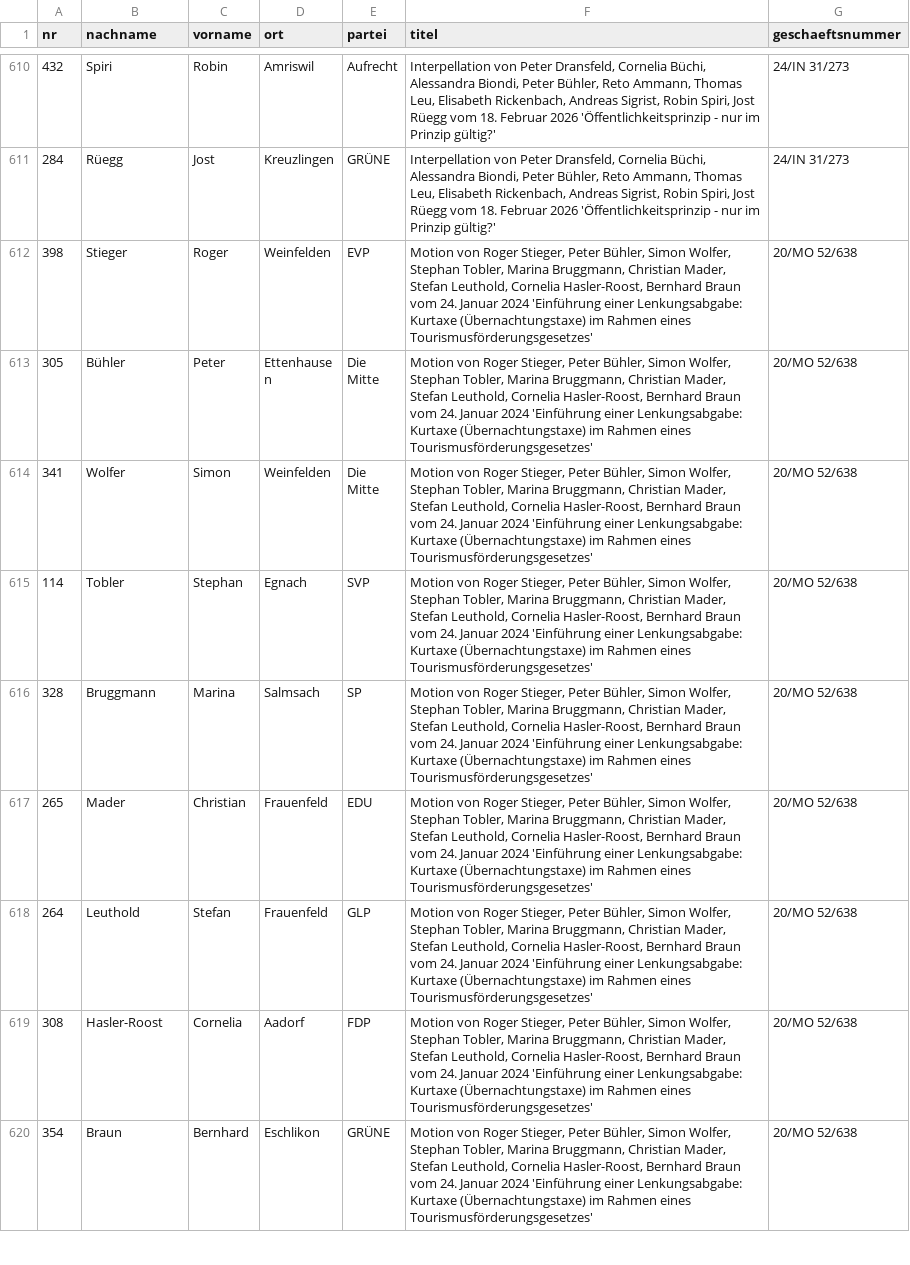
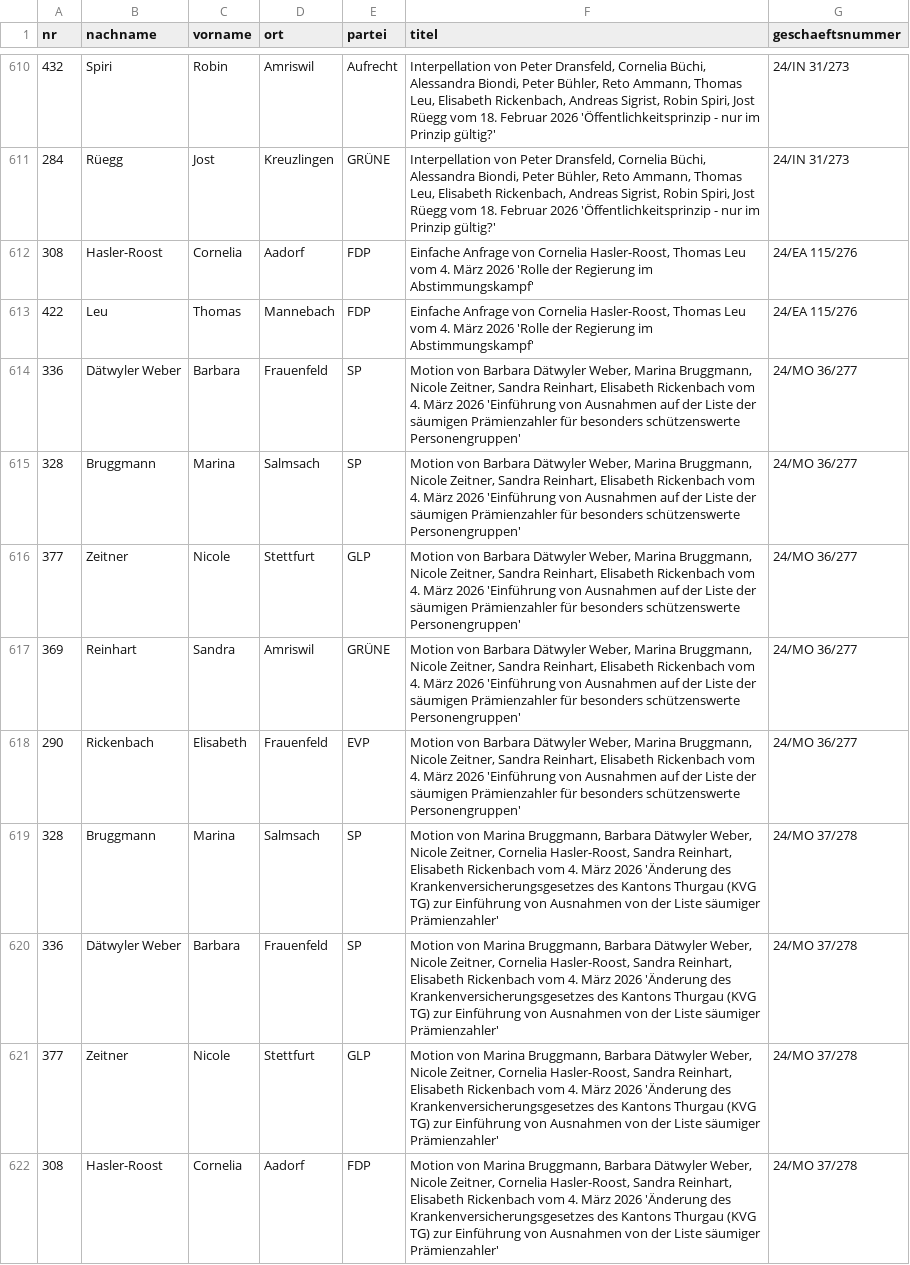
Before and after one commit to ogdtg/sitzungsprotokolle, a CSV file: data/vorstoesser.csv, drawn as a sheet; only a part is shown, gaps mark what is left out; the shorter side is filled out with more unchanged rows; the diff covers the shown part only; the diff names each change by its address in the sheet, - before the commit and + after, or states it on an @@ line.

```diff
--- a/data/vorstoesser.csv
+++ b/data/vorstoesser.csv
+row 612: 308 | Hasler-Roost | Cornelia | Aadorf | FDP | Einfache Anfrage von Cornelia Hasler-Roost, Thomas Leu vom 4. März 2026 'Rolle der Regierung im Abstimmungskampf' | 24/EA 115/276
+row 613: 422 | Leu | Thomas | Mannebach | FDP | Einfache Anfrage von Cornelia Hasler-Roost, Thomas Leu vom 4. März 2026 'Rolle der Regierung im Abstimmungskampf' | 24/EA 115/276
+row 614: 336 | Dätwyler Weber | Barbara | Frauenfeld | SP | Motion von Barbara Dätwyler Weber, Marina Bruggmann, Nicole Zeitner, Sandra Reinhart, Elisabeth Rickenbach vom 4. März 2026 'Einführung von Ausnahmen auf der Liste der säumigen Prämienzahler für besonders schützenswerte Personengruppen' | 24/MO 36/277
+row 615: 328 | Bruggmann | Marina | Salmsach | SP | Motion von Barbara Dätwyler Weber, Marina Bruggmann, Nicole Zeitner, Sandra Reinhart, Elisabeth Rickenbach vom 4. März 2026 'Einführung von Ausnahmen auf der Liste der säumigen Prämienzahler für besonders schützenswerte Personengruppen' | 24/MO 36/277
+row 616: 377 | Zeitner | Nicole | Stettfurt | GLP | Motion von Barbara Dätwyler Weber, Marina Bruggmann, Nicole Zeitner, Sandra Reinhart, Elisabeth Rickenbach vom 4. März 2026 'Einführung von Ausnahmen auf der Liste der säumigen Prämienzahler für besonders schützenswerte Personengruppen' | 24/MO 36/277
+row 617: 369 | Reinhart | Sandra | Amriswil | GRÜNE | Motion von Barbara Dätwyler Weber, Marina Bruggmann, Nicole Zeitner, Sandra Reinhart, Elisabeth Rickenbach vom 4. März 2026 'Einführung von Ausnahmen auf der Liste der säumigen Prämienzahler für besonders schützenswerte Personengruppen' | 24/MO 36/277
+row 618: 290 | Rickenbach | Elisabeth | Frauenfeld | EVP | Motion von Barbara Dätwyler Weber, Marina Bruggmann, Nicole Zeitner, Sandra Reinhart, Elisabeth Rickenbach vom 4. März 2026 'Einführung von Ausnahmen auf der Liste der säumigen Prämienzahler für besonders schützenswerte Personengruppen' | 24/MO 36/277
+row 619: 328 | Bruggmann | Marina | Salmsach | SP | Motion von Marina Bruggmann, Barbara Dätwyler Weber, Nicole Zeitner, Cornelia Hasler-Roost, Sandra Reinhart, Elisabeth Rickenbach vom 4. März 2026 'Änderung des Krankenversicherungsgesetzes des Kantons Thurgau (KVG TG) zur Einführung von Ausnahmen von der Liste säumiger Prämienzahler' | 24/MO 37/278
+row 620: 336 | Dätwyler Weber | Barbara | Frauenfeld | SP | Motion von Marina Bruggmann, Barbara Dätwyler Weber, Nicole Zeitner, Cornelia Hasler-Roost, Sandra Reinhart, Elisabeth Rickenbach vom 4. März 2026 'Änderung des Krankenversicherungsgesetzes des Kantons Thurgau (KVG TG) zur Einführung von Ausnahmen von der Liste säumiger Prämienzahler' | 24/MO 37/278
+row 621: 377 | Zeitner | Nicole | Stettfurt | GLP | Motion von Marina Bruggmann, Barbara Dätwyler Weber, Nicole Zeitner, Cornelia Hasler-Roost, Sandra Reinhart, Elisabeth Rickenbach vom 4. März 2026 'Änderung des Krankenversicherungsgesetzes des Kantons Thurgau (KVG TG) zur Einführung von Ausnahmen von der Liste säumiger Prämienzahler' | 24/MO 37/278
+row 622: 308 | Hasler-Roost | Cornelia | Aadorf | FDP | Motion von Marina Bruggmann, Barbara Dätwyler Weber, Nicole Zeitner, Cornelia Hasler-Roost, Sandra Reinhart, Elisabeth Rickenbach vom 4. März 2026 'Änderung des Krankenversicherungsgesetzes des Kantons Thurgau (KVG TG) zur Einführung von Ausnahmen von der Liste säumiger Prämienzahler' | 24/MO 37/278
```
Also changed, not shown: 10 added rows elsewhere in this file, data/geschaefte.csv, 10 other files.
